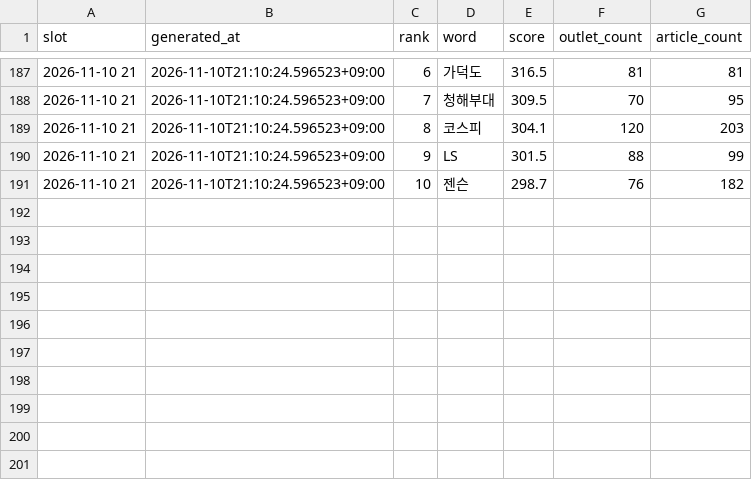
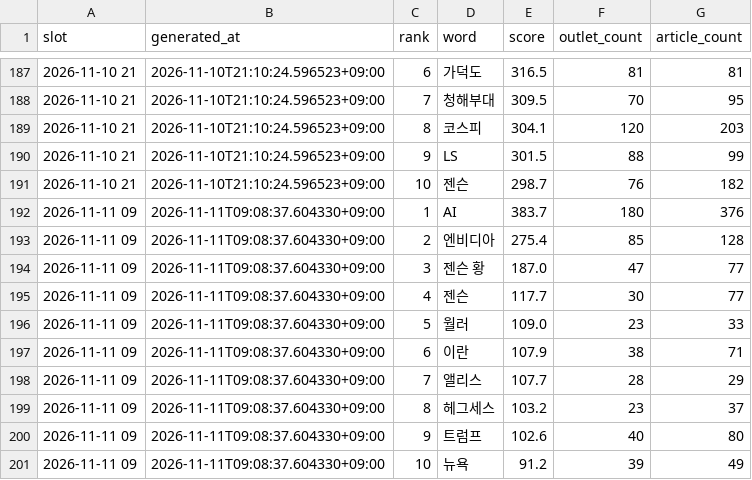
Before and after one commit to kt1024kt-source/vivecoding, a CSV file: history/issues.csv, drawn as a sheet; only a part is shown, gaps mark what is left out.

```diff
--- a/history/issues.csv
+++ b/history/issues.csv
@@ -191 +191,11 @@ slot,generated_at,rank,word,score,outlet_count,article_count
 2026-11-10 21,2026-11-10T21:10:24.596523+09:00,10,젠슨,298.7,76,182
+2026-11-11 09,2026-11-11T09:08:37.604330+09:00,1,AI,383.7,180,376
+2026-11-11 09,2026-11-11T09:08:37.604330+09:00,2,엔비디아,275.4,85,128
+2026-11-11 09,2026-11-11T09:08:37.604330+09:00,3,젠슨 황,187.0,47,77
+2026-11-11 09,2026-11-11T09:08:37.604330+09:00,4,젠슨,117.7,30,77
+2026-11-11 09,2026-11-11T09:08:37.604330+09:00,5,월러,109.0,23,33
+2026-11-11 09,2026-11-11T09:08:37.604330+09:00,6,이란,107.9,38,71
+2026-11-11 09,2026-11-11T09:08:37.604330+09:00,7,앨리스,107.7,28,29
+2026-11-11 09,2026-11-11T09:08:37.604330+09:00,8,헤그세스,103.2,23,37
+2026-11-11 09,2026-11-11T09:08:37.604330+09:00,9,트럼프,102.6,40,80
+2026-11-11 09,2026-11-11T09:08:37.604330+09:00,10,뉴욕,91.2,39,49
```
